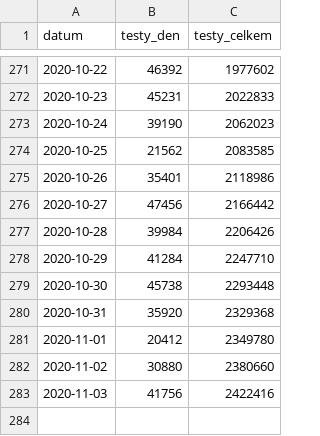
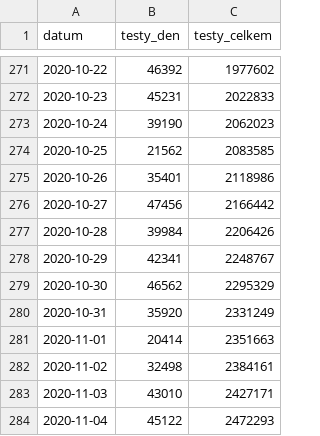
Before and after one commit to ondrejtichy07/covid19-Czechia, a CSV file: data/testy.csv, drawn as a sheet; only a part is shown, gaps mark what is left out.

```diff
--- a/data/testy.csv
+++ b/data/testy.csv
@@ -277,7 +277,8 @@
 2020-10-28,39984,2206426
-2020-10-29,41284,2247710
-2020-10-30,45738,2293448
-2020-10-31,35920,2329368
-2020-11-01,20412,2349780
-2020-11-02,30880,2380660
-2020-11-03,41756,2422416
+2020-10-29,42341,2248767
+2020-10-30,46562,2295329
+2020-10-31,35920,2331249
+2020-11-01,20414,2351663
+2020-11-02,32498,2384161
+2020-11-03,43010,2427171
+2020-11-04,45122,2472293
```
Also changed, not shown: 2 other files.
